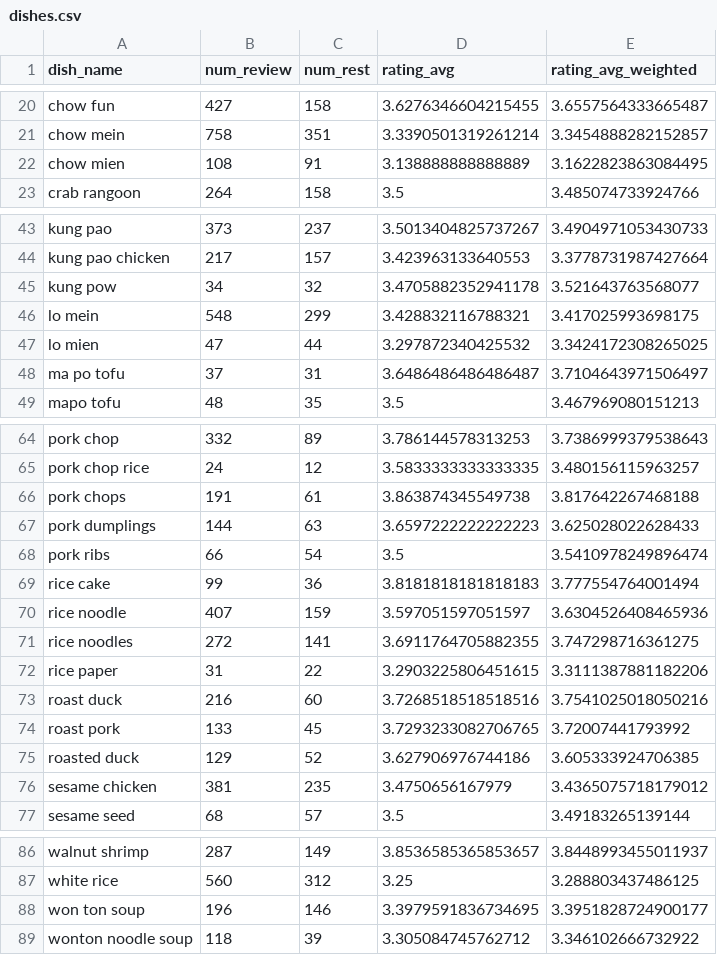
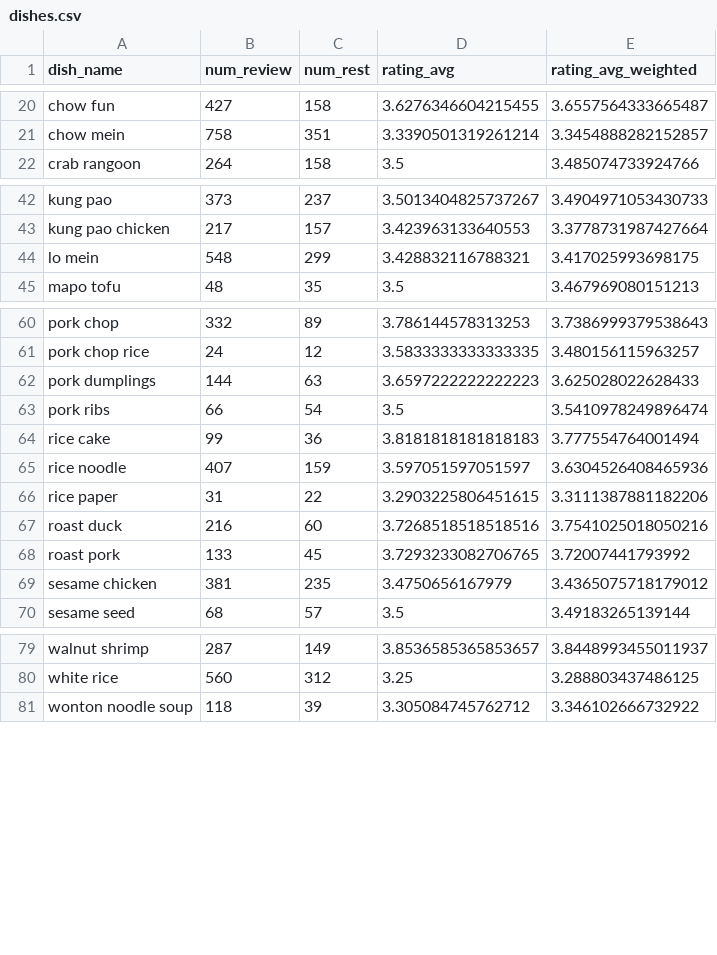
Before and after one commit to puzhou-wang/aboc, a CSV file: data/dishes.csv, drawn as a sheet; only a part is shown, gaps mark what is left out; the diff names each change by its address in the sheet, - before the commit and + after, or states it on an @@ line.

Commit message:
got layout_entry

```diff
--- a/data/dishes.csv
+++ b/data/dishes.csv
-row 22: chow mien | 108 | 91 | 3.138888888888889 | 3.1622823863084495
-row 45: kung pow | 34 | 32 | 3.4705882352941178 | 3.521643763568077
-row 47: lo mien | 47 | 44 | 3.297872340425532 | 3.3424172308265025
-row 48: ma po tofu | 37 | 31 | 3.6486486486486487 | 3.7104643971506497
-row 66: pork chops | 191 | 61 | 3.863874345549738 | 3.817642267468188
-row 71: rice noodles | 272 | 141 | 3.6911764705882355 | 3.747298716361275
-row 75: roasted duck | 129 | 52 | 3.627906976744186 | 3.605333924706385
-row 88: won ton soup | 196 | 146 | 3.3979591836734695 | 3.3951828724900177
```
Also changed, not shown: 1 other file.
